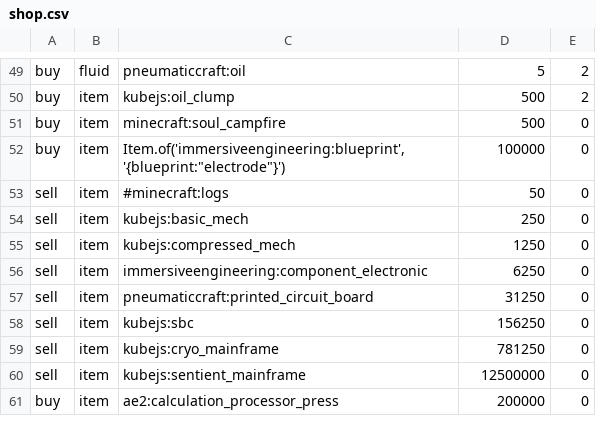
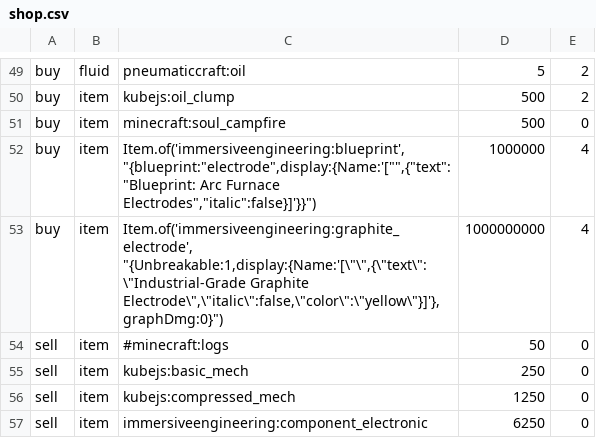
Before and after one commit to AmmoniumX/Forever-Factory, a CSV file: overrides/config/adminshop/shop.csv, drawn as a sheet; only a part is shown, gaps mark what is left out; the shorter side is filled out with more unchanged rows.

```diff
--- a/overrides/config/adminshop/shop.csv
+++ b/overrides/config/adminshop/shop.csv
@@ -51,3 +51,4 @@ buy,item,kubejs:oil_clump,500,2
 buy,item,minecraft:soul_campfire,500,0
-buy,item,"Item.of('immersiveengineering:blueprint', '{blueprint:""electrode""}')",100000,0
+buy,item,"Item.of('immersiveengineering:blueprint', ""{blueprint:""electrode"",display:{Name:'["""",{""text"":""Blueprint: Arc Furnace Electrodes"",""italic"":false}]'}}"")",1000000,4
+buy,item,"Item.of('immersiveengineering:graphite_electrode', ""{Unbreakable:1,display:{Name:'[\""\"",{\""text\"":\""Industrial-Grade Graphite Electrode\"",\""italic\"":false,\""color\"":\""yellow\""}]'},graphDmg:0}"")",1000000000,4
 sell,item,#minecraft:logs,50,0
```
Also changed, not shown: 4 other files.
